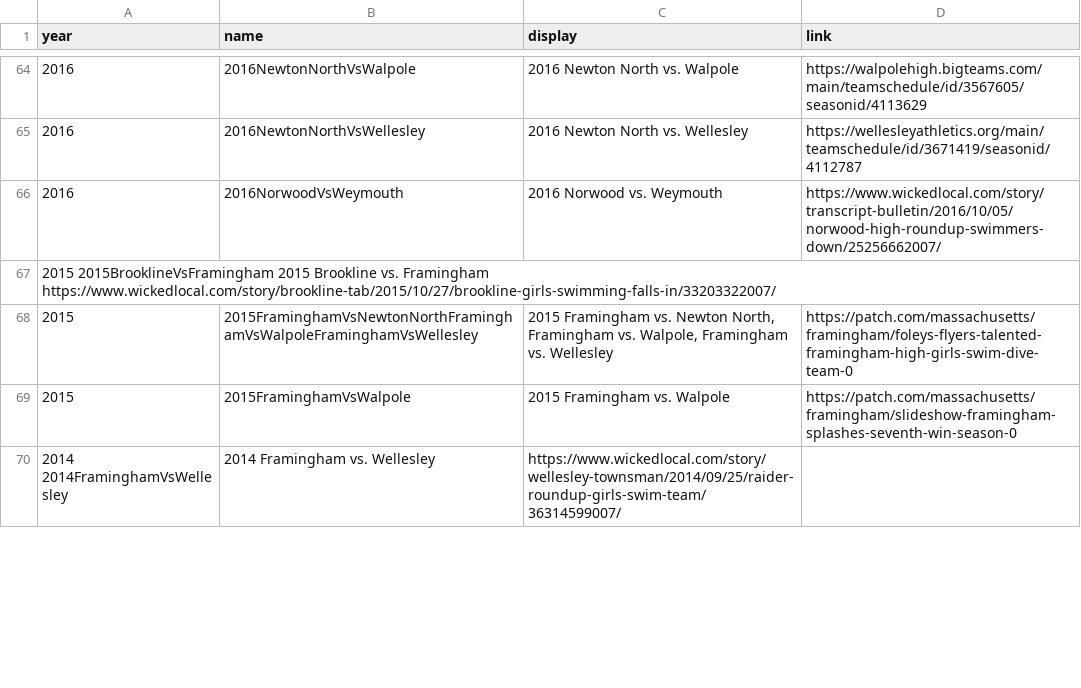
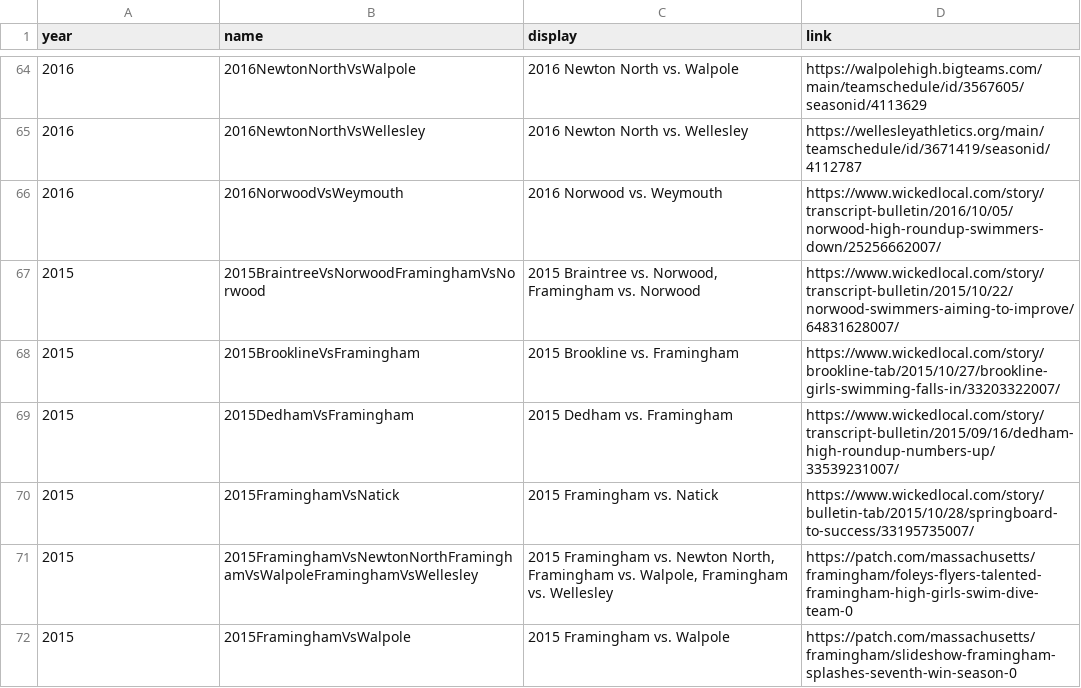
Before and after one commit to needhamswive/needhamswive.github.io, a TSV file: _data/high-school/archives/fall/girls/meet-results/bay-state-conference/dual-meet-results-citations.tsv, drawn as a sheet; only a part is shown, gaps mark what is left out; removed rows and columns are numbered as before the commit, all else as after; the diff covers the shown part only; the diff names each change by its address in the sheet, - before the commit and + after, or states it on an @@ line.

```diff
--- a/_data/high-school/archives/fall/girls/meet-results/bay-state-conference/dual-meet-results-citations.tsv
+++ b/_data/high-school/archives/fall/girls/meet-results/bay-state-conference/dual-meet-results-citations.tsv
-row 67: 2015 2015BrooklineVsFramingham 2015 Brookline vs. Framingham https://www.wickedlocal.com/story/brookline-tab/2015/10/27/brookline-girls-swimming-falls-in/33203322007/
+row 67: 2015 | 2015BraintreeVsNorwoodFraminghamVsNorwood | 2015 Braintree vs. Norwood, Framingham vs. Norwood | https://www.wickedlocal.com/story/transcript-bulletin/2015/10/22/norwood-swimmers-aiming-to-improve/64831628007/
+row 68: 2015 | 2015BrooklineVsFramingham | 2015 Brookline vs. Framingham | https://www.wickedlocal.com/story/brookline-tab/2015/10/27/brookline-girls-swimming-falls-in/33203322007/
+row 69: 2015 | 2015DedhamVsFramingham | 2015 Dedham vs. Framingham | https://www.wickedlocal.com/story/transcript-bulletin/2015/09/16/dedham-high-roundup-numbers-up/33539231007/
+row 70: 2015 | 2015FraminghamVsNatick | 2015 Framingham vs. Natick | https://www.wickedlocal.com/story/bulletin-tab/2015/10/28/springboard-to-success/33195735007/
-row 70: 2014 2014FraminghamVsWellesley | 2014 Framingham vs. Wellesley | https://www.wickedlocal.com/story/wellesley-townsman/2014/09/25/raider-roundup-girls-swim-team/36314599007/
```
Also changed, not shown: 5 added rows, 1 removed row and 3 edited cells elsewhere in this file, _data/high-school/archives/fall/girls/meet-results/bay-state-conference/dual-meet-results.csv, 1 other file.
